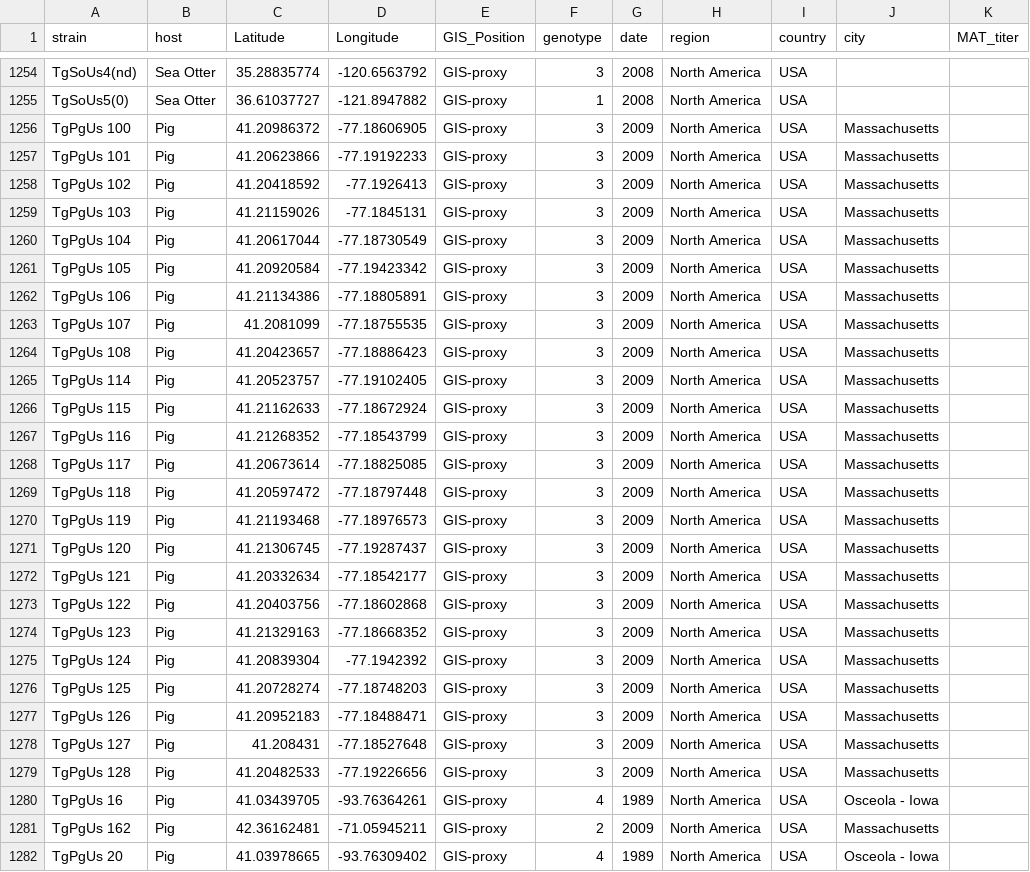
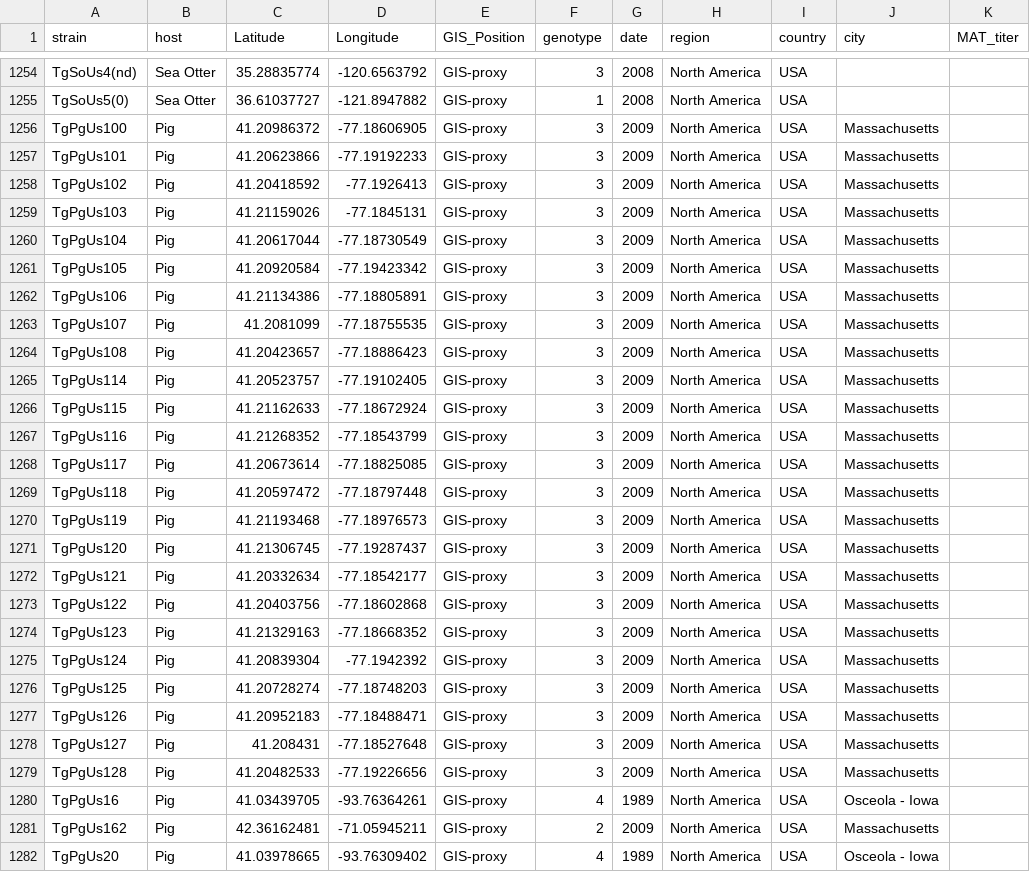
Before and after one commit to sachiramachandran/toxoplasma-gondii-analysis, a TSV file: zika-analysis/data/toxo_meta3.tsv, drawn as a sheet; only a part is shown, gaps mark what is left out; the diff covers the shown part only; the diff names each change by its address in the sheet, - before the commit and + after, or states it on an @@ line.

```diff
--- a/zika-analysis/data/toxo_meta3.tsv
+++ b/zika-analysis/data/toxo_meta3.tsv
-A1256 (strain): TgPgUs 100
+A1256 (strain): TgPgUs100
-A1257 (strain): TgPgUs 101
+A1257 (strain): TgPgUs101
-A1258 (strain): TgPgUs 102
+A1258 (strain): TgPgUs102
-A1259 (strain): TgPgUs 103
+A1259 (strain): TgPgUs103
-A1260 (strain): TgPgUs 104
+A1260 (strain): TgPgUs104
-A1261 (strain): TgPgUs 105
+A1261 (strain): TgPgUs105
-A1262 (strain): TgPgUs 106
+A1262 (strain): TgPgUs106
-A1263 (strain): TgPgUs 107
+A1263 (strain): TgPgUs107
-A1264 (strain): TgPgUs 108
+A1264 (strain): TgPgUs108
-A1265 (strain): TgPgUs 114
+A1265 (strain): TgPgUs114
-A1266 (strain): TgPgUs 115
+A1266 (strain): TgPgUs115
-A1267 (strain): TgPgUs 116
+A1267 (strain): TgPgUs116
-A1268 (strain): TgPgUs 117
+A1268 (strain): TgPgUs117
-A1269 (strain): TgPgUs 118
+A1269 (strain): TgPgUs118
-A1270 (strain): TgPgUs 119
+A1270 (strain): TgPgUs119
-A1271 (strain): TgPgUs 120
+A1271 (strain): TgPgUs120
-A1272 (strain): TgPgUs 121
+A1272 (strain): TgPgUs121
-A1273 (strain): TgPgUs 122
+A1273 (strain): TgPgUs122
-A1274 (strain): TgPgUs 123
+A1274 (strain): TgPgUs123
-A1275 (strain): TgPgUs 124
+A1275 (strain): TgPgUs124
-A1276 (strain): TgPgUs 125
+A1276 (strain): TgPgUs125
-A1277 (strain): TgPgUs 126
+A1277 (strain): TgPgUs126
-A1278 (strain): TgPgUs 127
+A1278 (strain): TgPgUs127
-A1279 (strain): TgPgUs 128
+A1279 (strain): TgPgUs128
-A1280 (strain): TgPgUs 16
+A1280 (strain): TgPgUs16
-A1281 (strain): TgPgUs 162
+A1281 (strain): TgPgUs162
-A1282 (strain): TgPgUs 20
+A1282 (strain): TgPgUs20
```
Also changed, not shown: 127 edited cells elsewhere in this file, 1 other file.
